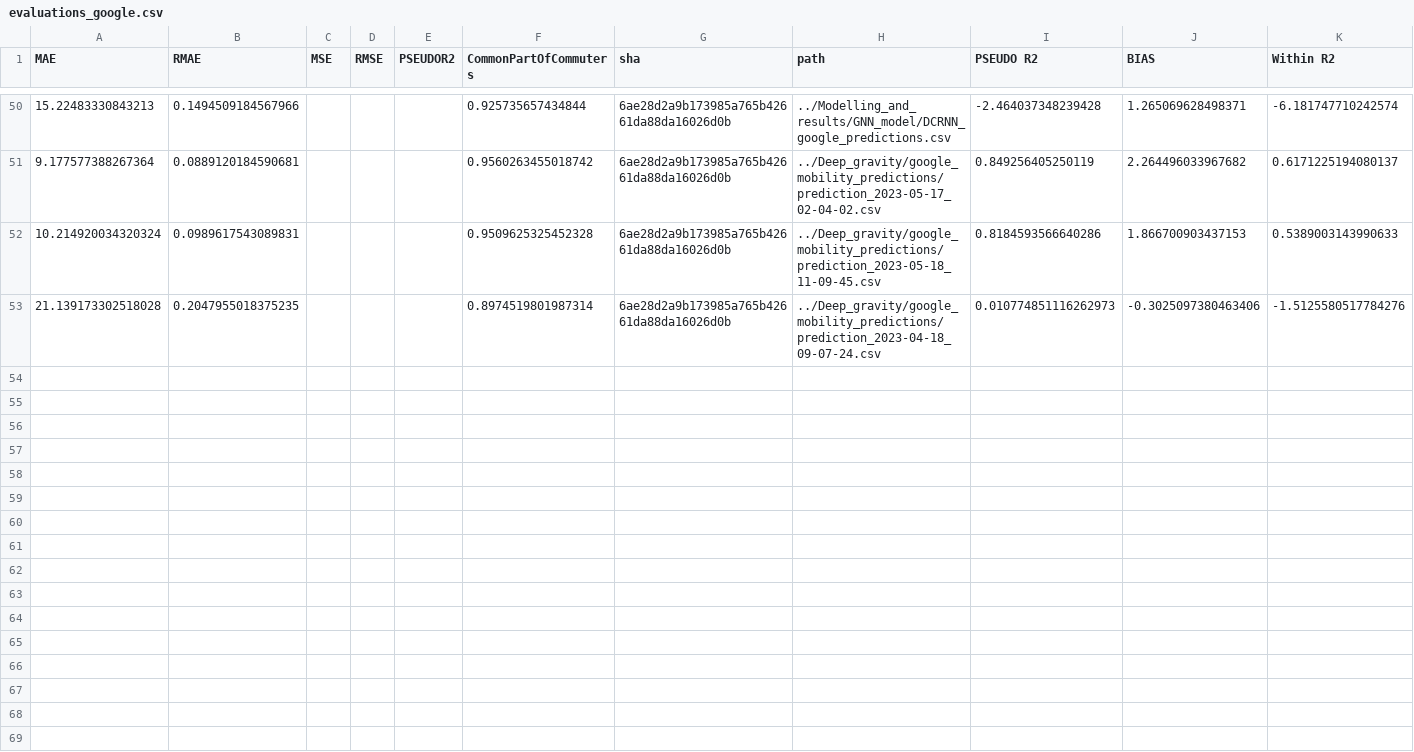
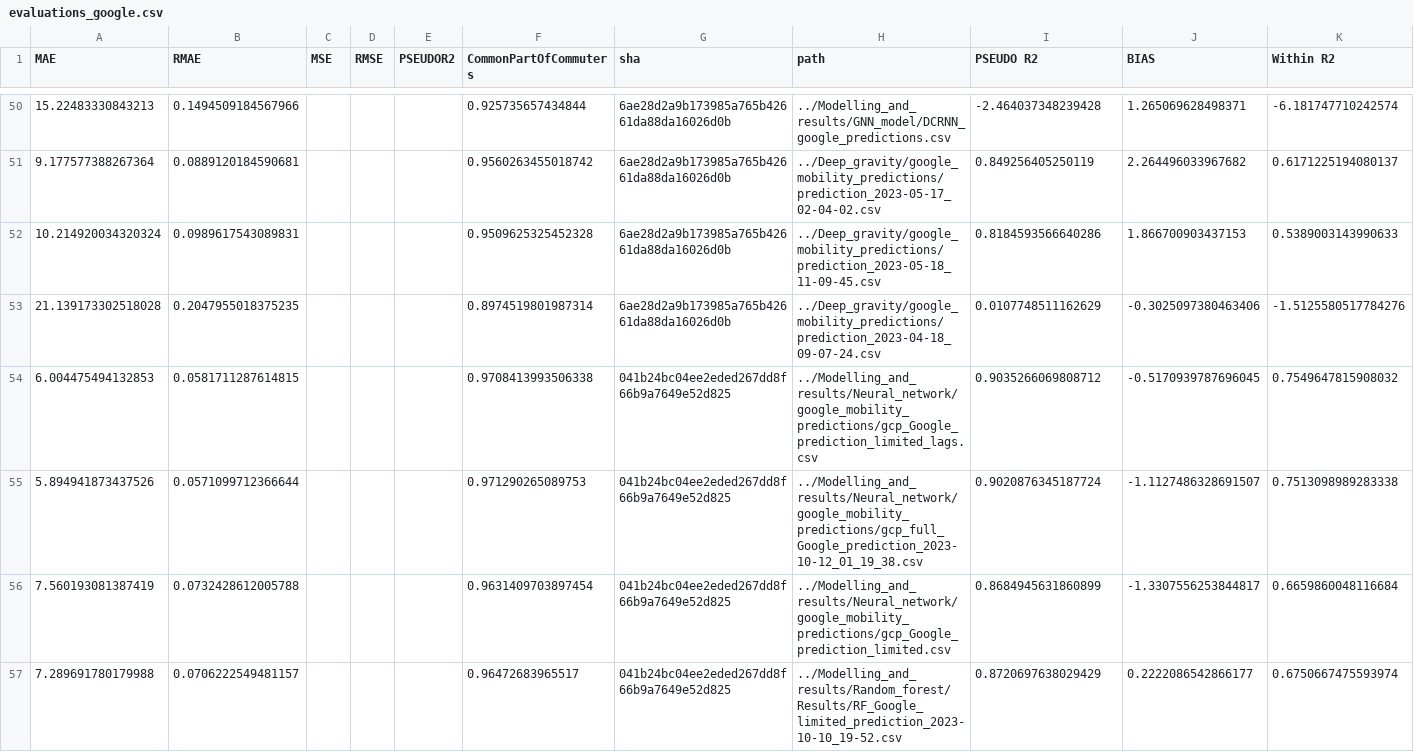
Before and after one commit to ceumicrodata/gravity-vs-ml, a CSV file: Evaluations/all_runs/evaluations_google.csv, drawn as a sheet; only a part is shown, gaps mark what is left out; the diff covers the shown part only.

```diff
--- a/Evaluations/all_runs/evaluations_google.csv
+++ b/Evaluations/all_runs/evaluations_google.csv
@@ -52,2 +52,6 @@ MAE,RMAE,MSE,RMSE,PSEUDOR2,CommonPartOfCommuters,sha,path,PSEUDO R2,BIAS,Within
 10.214920034320324,0.0989617543089831,,,,0.9509625325452328,6ae28d2a9b173985a765b42661da88da16026d0b,../Deep_gravity/google_mobility_predictions/prediction_2023-05-18_11-09-45.csv,0.8184593566640286,1.866700903437153,0.5389003143990633
-21.139173302518028,0.2047955018375235,,,,0.8974519801987314,6ae28d2a9b173985a765b42661da88da16026d0b,../Deep_gravity/google_mobility_predictions/prediction_2023-04-18_09-07-24.csv,0.010774851116262973,-0.3025097380463406,-1.5125580517784276
+21.139173302518028,0.2047955018375235,,,,0.8974519801987314,6ae28d2a9b173985a765b42661da88da16026d0b,../Deep_gravity/google_mobility_predictions/prediction_2023-04-18_09-07-24.csv,0.0107748511162629,-0.3025097380463406,-1.5125580517784276
+6.004475494132853,0.0581711287614815,,,,0.9708413993506338,041b24bc04ee2eded267dd8f66b9a7649e52d825,../Modelling_and_results/Neural_network/google_mobility_predictions/gcp_Google_prediction_limited_lags.csv,0.9035266069808712,-0.5170939787696045,0.7549647815908032
+5.894941873437526,0.0571099712366644,,,,0.971290265089753,041b24bc04ee2eded267dd8f66b9a7649e52d825,../Modelling_and_results/Neural_network/google_mobility_predictions/gcp_full_Google_prediction_2023-10-12_01_19_38.csv,0.9020876345187724,-1.1127486328691507,0.7513098989283338
+7.560193081387419,0.0732428612005788,,,,0.9631409703897454,041b24bc04ee2eded267dd8f66b9a7649e52d825,../Modelling_and_results/Neural_network/google_mobility_predictions/gcp_Google_prediction_limited.csv,0.8684945631860899,-1.3307556253844817,0.6659860048116684
+7.289691780179988,0.0706222549481157,,,,0.96472683965517,041b24bc04ee2eded267dd8f66b9a7649e52d825,../Modelling_and_results/Random_forest/Results/RF_Google_limited_prediction_2023-10-10_19-52.csv,0.8720697638029429,0.2222086542866177,0.6750667475593974
```
Also changed, not shown: 4 added rows elsewhere in this file, Evaluations/all_runs/evaluations_geods.csv, Evaluations/all_runs/evaluations_trade.csv, 6 other files.
